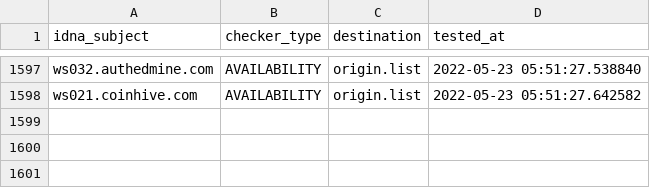
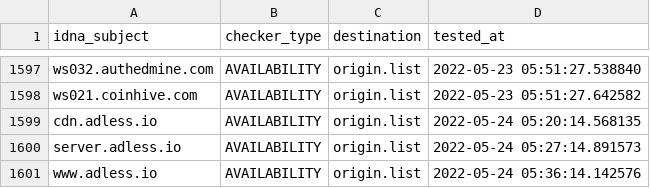
Before and after one commit to dead-hosts/CoinBlockersLists-hosts_browser_git_ZeroDot1, a CSV file: .pyfunceble/inactive.csv, drawn as a sheet; only a part is shown, gaps mark what is left out.

Commit message:
[Autosave][Dead-Hosts::CoinBlockersLists-hosts_browser_git_ZeroDot1]
yYRTEgLbcobDA38eCDHglbbB

```diff
--- a/.pyfunceble/inactive.csv
+++ b/.pyfunceble/inactive.csv
@@ -1598 +1598,4 @@ ws032.authedmine.com,AVAILABILITY,origin.list,2022-05-23 05:51:27.538840
 ws021.coinhive.com,AVAILABILITY,origin.list,2022-05-23 05:51:27.642582
+cdn.adless.io,AVAILABILITY,origin.list,2022-05-24 05:20:14.568135
+server.adless.io,AVAILABILITY,origin.list,2022-05-24 05:27:14.891573
+www.adless.io,AVAILABILITY,origin.list,2022-05-24 05:36:14.142576
```
Also changed, not shown: 15 other files.
